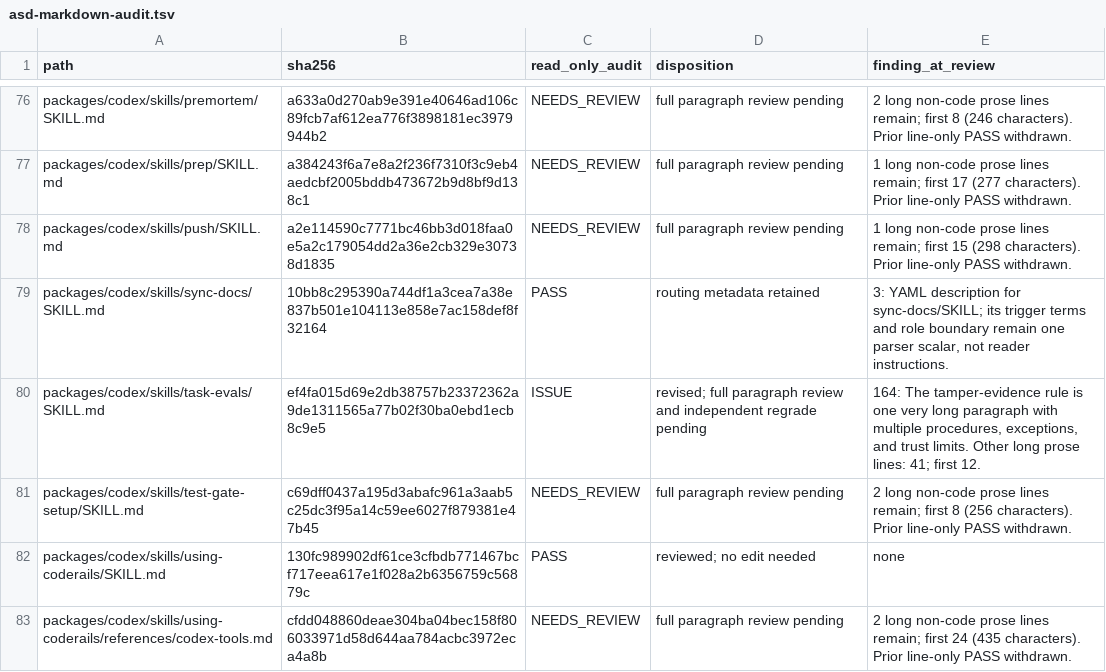
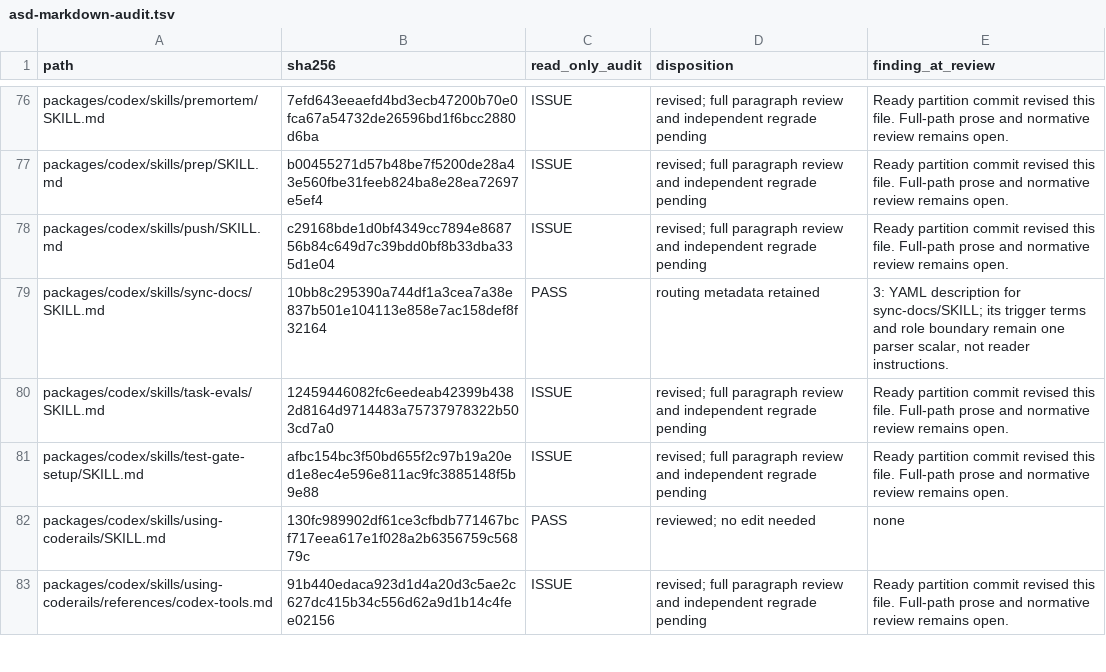
Before and after one commit to blueman82/coderails, a TSV file: docs/asd-markdown-audit.tsv, drawn as a sheet; only a part is shown, gaps mark what is left out; the diff covers the shown part only; the diff names each change by its address in the sheet, - before the commit and + after, or states it on an @@ line.

Commit message:
docs: checkpoint ASD review after partition integration

```diff
--- a/docs/asd-markdown-audit.tsv
+++ b/docs/asd-markdown-audit.tsv
-B76 (sha256): a633a0d270ab9e391e40646ad106c89fcb7af612ea776f3898181ec3979944b2
+B76 (sha256): 7efd643eeaefd4bd3ecb47200b70e0fca67a54732de26596bd1f6bcc2880d6ba
-C76:C78 (read_only_audit): NEEDS_REVIEW
+C76:C78 (read_only_audit): ISSUE
-D76:D78 (disposition): full paragraph review pending
+D76:D78 (disposition): revised; full paragraph review and independent regrade pending
-E76 (finding_at_review): 2 long non-code prose lines remain; first 8 (246 characters). Prior line-only PASS withdrawn.
+E76 (finding_at_review): Ready partition commit revised this file. Full-path prose and normative review remains open.
-B77 (sha256): a384243f6a7e8a2f236f7310f3c9eb4aedcbf2005bddb473672b9d8bf9d138c1
+B77 (sha256): b00455271d57b48be7f5200de28a43e560fbe31feeb824ba8e28ea72697e5ef4
-E77 (finding_at_review): 1 long non-code prose lines remain; first 17 (277 characters). Prior line-only PASS withdrawn.
+E77 (finding_at_review): Ready partition commit revised this file. Full-path prose and normative review remains open.
-B78 (sha256): a2e114590c7771bc46bb3d018faa0e5a2c179054dd2a36e2cb329e30738d1835
+B78 (sha256): c29168bde1d0bf4349cc7894e868756b84c649d7c39bdd0bf8b33dba335d1e04
-E78 (finding_at_review): 1 long non-code prose lines remain; first 15 (298 characters). Prior line-only PASS withdrawn.
+E78 (finding_at_review): Ready partition commit revised this file. Full-path prose and normative review remains open.
-B80 (sha256): ef4fa015d69e2db38757b23372362a9de1311565a77b02f30ba0ebd1ecb8c9e5
+B80 (sha256): 12459446082fc6eedeab42399b4382d8164d9714483a75737978322b503cd7a0
-E80 (finding_at_review): 164: The tamper-evidence rule is one very long paragraph with multiple procedures, exceptions, and trust limits. Other long prose lines: 41; first 12.
+E80 (finding_at_review): Ready partition commit revised this file. Full-path prose and normative review remains open.
-B81 (sha256): c69dff0437a195d3abafc961a3aab5c25dc3f95a14c59ee6027f879381e47b45
+B81 (sha256): afbc154bc3f50bd655f2c97b19a20ed1e8ec4e596e811ac9fc3885148f5b9e88
-C81 (read_only_audit): NEEDS_REVIEW
+C81 (read_only_audit): ISSUE
-D81 (disposition): full paragraph review pending
+D81 (disposition): revised; full paragraph review and independent regrade pending
-E81 (finding_at_review): 2 long non-code prose lines remain; first 8 (256 characters). Prior line-only PASS withdrawn.
+E81 (finding_at_review): Ready partition commit revised this file. Full-path prose and normative review remains open.
-B83 (sha256): cfdd048860deae304ba04bec158f806033971d58d644aa784acbc3972eca4a8b
+B83 (sha256): 91b440edaca923d1d4a20d3c5ae2c627dc415b34c556d62a9d1b14c4fee02156
-C83 (read_only_audit): NEEDS_REVIEW
+C83 (read_only_audit): ISSUE
-D83 (disposition): full paragraph review pending
+D83 (disposition): revised; full paragraph review and independent regrade pending
-E83 (finding_at_review): 2 long non-code prose lines remain; first 24 (435 characters). Prior line-only PASS withdrawn.
+E83 (finding_at_review): Ready partition commit revised this file. Full-path prose and normative review remains open.
```
Also changed, not shown: 80 edited cells elsewhere in this file, 2 other files.
